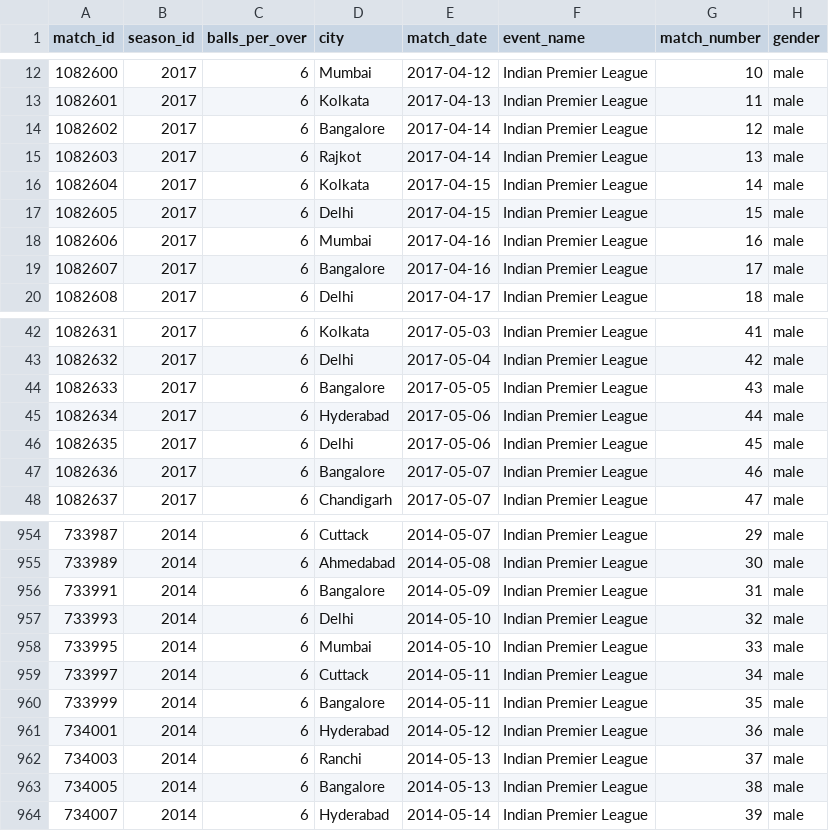
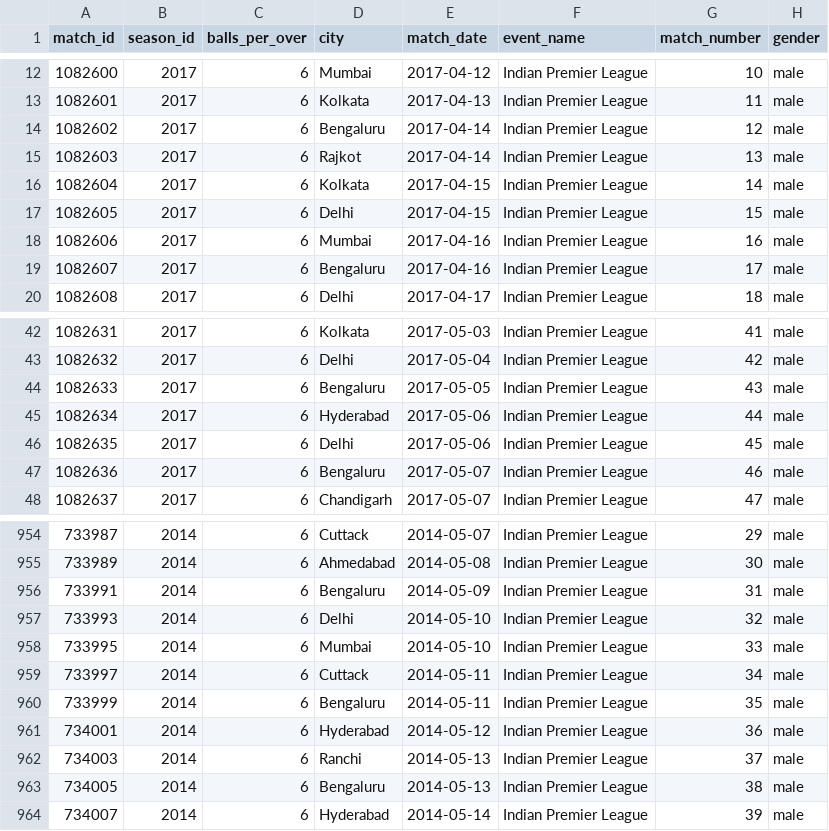
Before and after one commit to abhishek-marathe04/cricketIQ, a CSV file: ipl-dataset-2008-to-2025/ipl_matches_data.csv, drawn as a sheet; only a part is shown, gaps mark what is left out; the diff covers the shown part only; the diff names each change by its address in the sheet, - before the commit and + after, or states it on an @@ line.

```diff
--- a/ipl-dataset-2008-to-2025/ipl_matches_data.csv
+++ b/ipl-dataset-2008-to-2025/ipl_matches_data.csv
-D14 (city): Bangalore
+D14 (city): Bengaluru
-D19 (city): Bangalore
+D19 (city): Bengaluru
-D44 (city): Bangalore
+D44 (city): Bengaluru
-D47 (city): Bangalore
+D47 (city): Bengaluru
-D956 (city): Bangalore
+D956 (city): Bengaluru
-D960 (city): Bangalore
+D960 (city): Bengaluru
-D963 (city): Bangalore
+D963 (city): Bengaluru
```
Also changed, not shown: 58 edited cells elsewhere in this file, ipl-dataset-2008-to-2025/ipl_venue_cities.csv, 5 other files.
